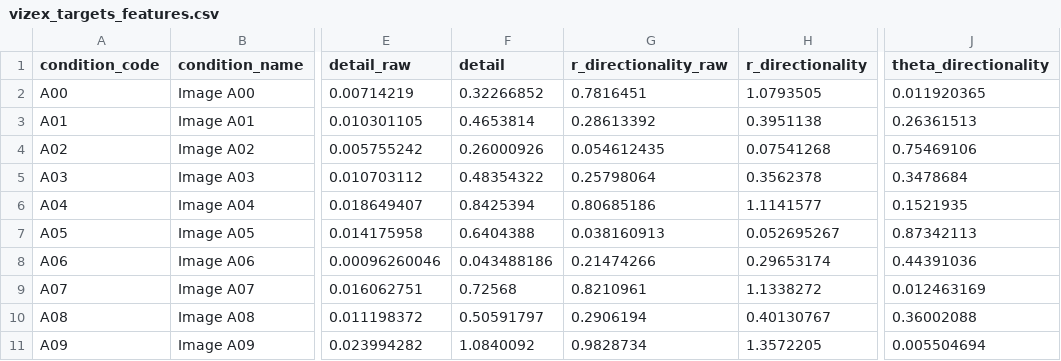
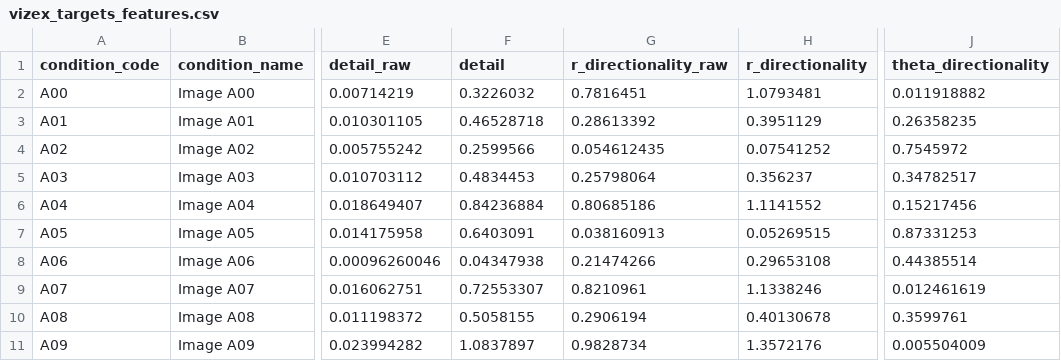
Before and after one commit to trevorhewitt/vizex_replication, a CSV file: 015_tables/vizex_targets_features.csv, drawn as a sheet; only a part is shown, gaps mark what is left out; the diff covers the shown part only; the diff names each change by its address in the sheet, - before the commit and + after, or states it on an @@ line.

```diff
--- a/015_tables/vizex_targets_features.csv
+++ b/015_tables/vizex_targets_features.csv
-F2 (detail): 0.32266852
+F2 (detail): 0.3226032
-H2 (r_directionality): 1.0793505
+H2 (r_directionality): 1.0793481
-J2 (theta_directionality): 0.011920365
+J2 (theta_directionality): 0.011918882
-F3 (detail): 0.4653814
+F3 (detail): 0.46528718
-H3 (r_directionality): 0.3951138
+H3 (r_directionality): 0.3951129
-J3 (theta_directionality): 0.26361513
+J3 (theta_directionality): 0.26358235
-F4 (detail): 0.26000926
+F4 (detail): 0.2599566
-H4 (r_directionality): 0.07541268
+H4 (r_directionality): 0.07541252
-J4 (theta_directionality): 0.75469106
+J4 (theta_directionality): 0.7545972
-F5 (detail): 0.48354322
+F5 (detail): 0.4834453
-H5 (r_directionality): 0.3562378
+H5 (r_directionality): 0.356237
-J5 (theta_directionality): 0.3478684
+J5 (theta_directionality): 0.34782517
-F6 (detail): 0.8425394
+F6 (detail): 0.84236884
-H6 (r_directionality): 1.1141577
+H6 (r_directionality): 1.1141552
-J6 (theta_directionality): 0.1521935
+J6 (theta_directionality): 0.15217456
-F7 (detail): 0.6404388
+F7 (detail): 0.6403091
-H7 (r_directionality): 0.052695267
+H7 (r_directionality): 0.05269515
-J7 (theta_directionality): 0.87342113
+J7 (theta_directionality): 0.87331253
-F8 (detail): 0.043488186
+F8 (detail): 0.04347938
-H8 (r_directionality): 0.29653174
+H8 (r_directionality): 0.29653108
-J8 (theta_directionality): 0.44391036
+J8 (theta_directionality): 0.44385514
-F9 (detail): 0.72568
+F9 (detail): 0.72553307
-H9 (r_directionality): 1.1338272
+H9 (r_directionality): 1.1338246
-J9 (theta_directionality): 0.012463169
+J9 (theta_directionality): 0.012461619
-F10 (detail): 0.50591797
+F10 (detail): 0.5058155
-H10 (r_directionality): 0.40130767
+H10 (r_directionality): 0.40130678
-J10 (theta_directionality): 0.36002088
+J10 (theta_directionality): 0.3599761
-F11 (detail): 1.0840092
+F11 (detail): 1.0837897
-H11 (r_directionality): 1.3572205
+H11 (r_directionality): 1.3572176
-J11 (theta_directionality): 0.005504694
+J11 (theta_directionality): 0.005504009
```
Also changed, not shown: 105 edited cells elsewhere in this file, 015_tables/trials_master.csv, 015_tables/vizex_features.csv, 3 other files.
